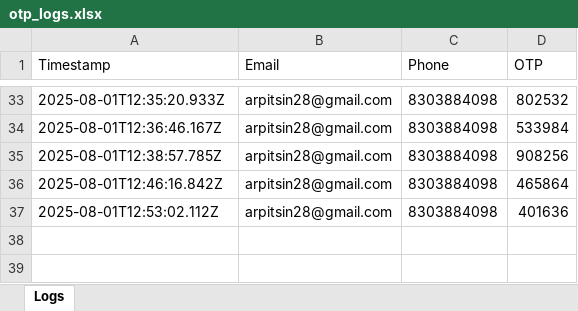
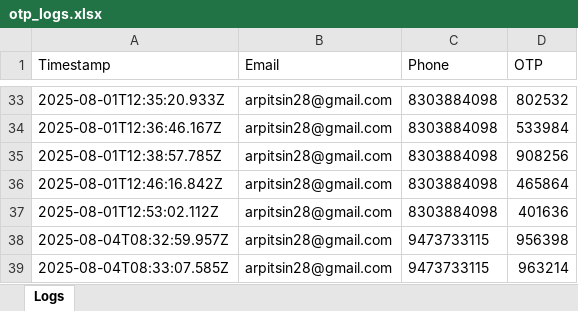
Before and after one commit to Arpit08-coder-glitch/BhuQuanta-Backend, an Excel workbook: logs/otp_logs.xlsx, sheet Logs, drawn as a sheet; only a part is shown, gaps mark what is left out; values as stored, in another font and other column widths than the file's, no borders; the diff names each change by its address in the sheet, - before the commit and + after, or states it on an @@ line.

Commit message:
New Logs

```diff
--- a/logs/otp_logs.xlsx (sheet Logs)
+++ b/logs/otp_logs.xlsx (sheet Logs)
+row 38: 2025-08-04T08:32:59.957Z | arpitsin28@gmail.com | 9473733115 | 956398
+row 39: 2025-08-04T08:33:07.585Z | arpitsin28@gmail.com | 9473733115 | 963214
```
